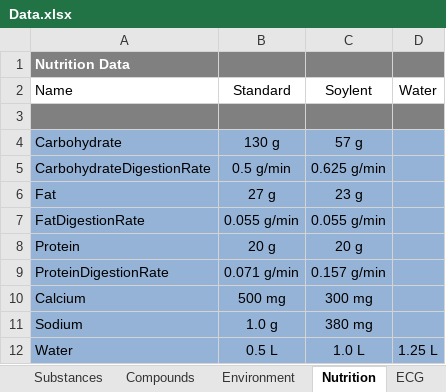
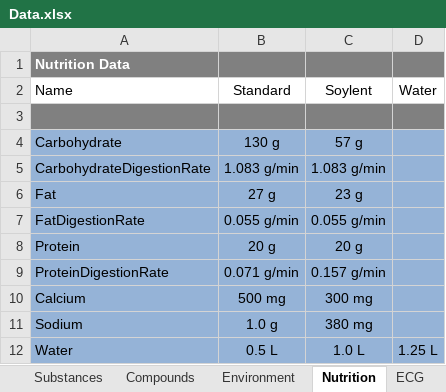
Before and after one commit to shawnhuyiwen/pulse, an Excel workbook: data/Data.xlsx, sheet Nutrition, drawn as a sheet; values as stored, in another font and other column widths than the file's, no borders; the diff names each change by its address in the sheet, - before the commit and + after, or states it on an @@ line.

```diff
--- a/data/Data.xlsx (sheet Nutrition)
+++ b/data/Data.xlsx (sheet Nutrition)
-B5 (Standard): 0.5 g/min
+B5 (Standard): 1.083 g/min
-C5 (Soylent): 0.625 g/min
+C5 (Soylent): 1.083 g/min
```
Also changed, not shown: sheet Substances, data/human/adult/validation/SystemValidationData.xlsx, 42 other files.
